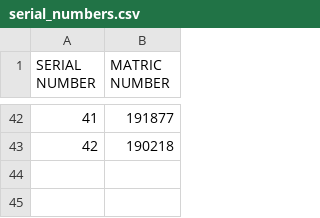
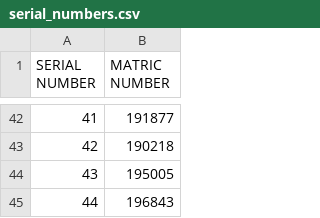
Before and after one commit to kolahimself/quick-class-serialization, a CSV file: data/serial_numbers.csv, drawn as a sheet; only a part is shown, gaps mark what is left out; the diff names each change by its address in the sheet, - before the commit and + after, or states it on an @@ line.

Commit message:
Update serial_numbers.csv

```diff
--- a/data/serial_numbers.csv
+++ b/data/serial_numbers.csv
+row 44: 43 | 195005
+row 45: 44 | 196843
```
